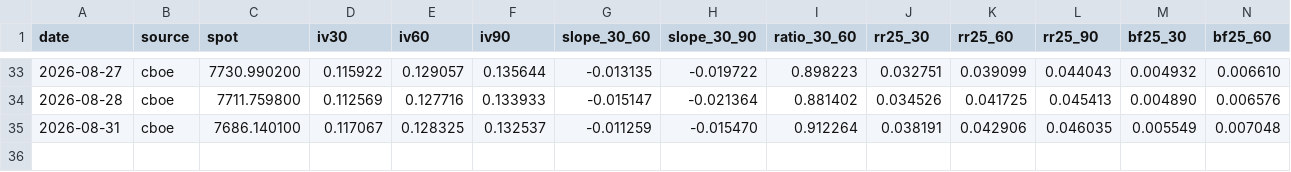
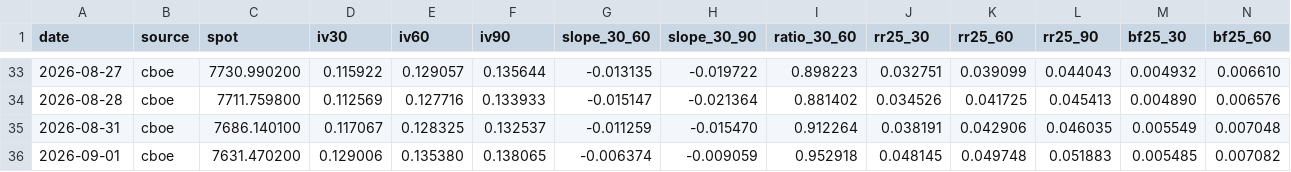
Before and after one commit to jcoogan-work/volkit-vol-data, a CSV file: SPX.csv, drawn as a sheet; only a part is shown, gaps mark what is left out; rows hold the shown columns only; the diff names each change by its address in the sheet, - before the commit and + after, or states it on an @@ line.

Commit message:
vol_data snapshot 2026-09-01

```diff
--- a/SPX.csv
+++ b/SPX.csv
+row 36: 2026-09-01 | cboe | 7631.470200 | 0.129006 | 0.135380 | 0.138065 | -0.006374 | -0.009059 | 0.952918 | 0.048145 | 0.049748 | 0.051883 | 0.005485 | 0.007082
```
Also changed, not shown: QQQ.csv, SPY.csv.
